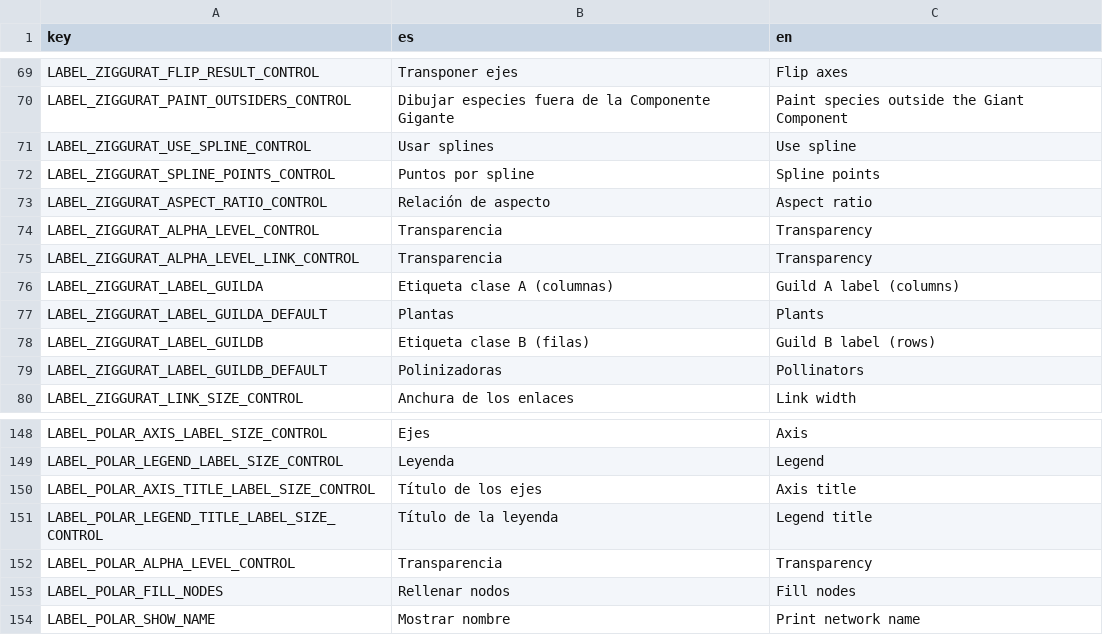
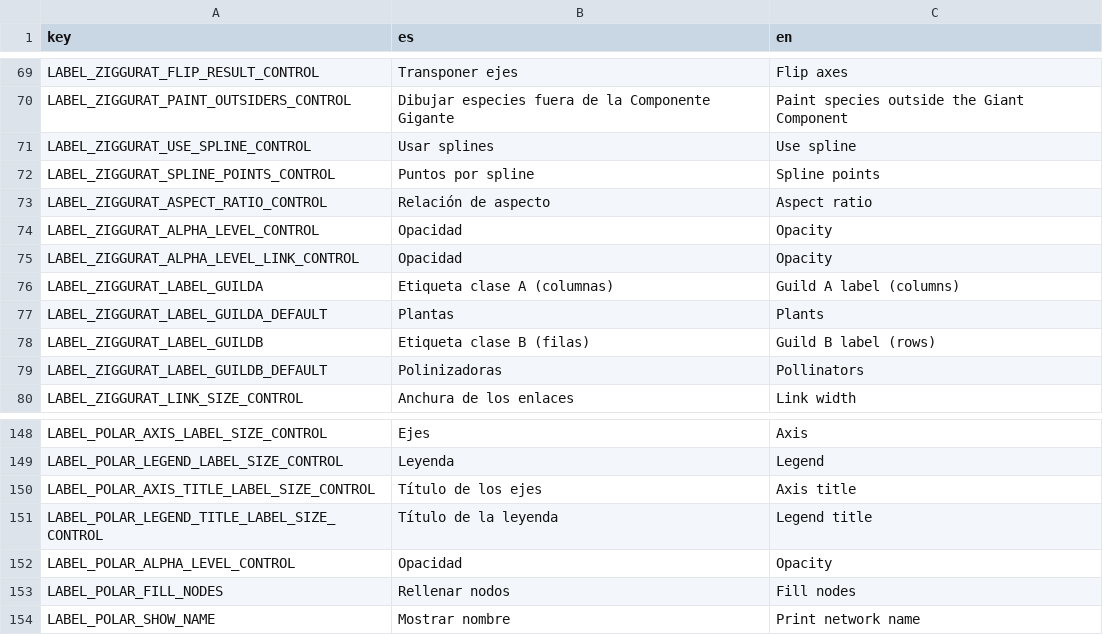
Before and after one commit to jgalgarra/bipartgraph, a CSV file: resources/strings.csv, drawn as a sheet; only a part is shown, gaps mark what is left out; the diff names each change by its address in the sheet, - before the commit and + after, or states it on an @@ line.

```diff
--- a/resources/strings.csv
+++ b/resources/strings.csv
-B74:B75 (es): Transparencia
+B74:B75 (es): Opacidad
-C74:C75 (en): Transparency
+C74:C75 (en): Opacity
-B152 (es): Transparencia
+B152 (es): Opacidad
-C152 (en): Transparency
+C152 (en): Opacity
```
Also changed, not shown: conf/datossafefiles.csv, conf/labelcolors.csv, 7 other files.
